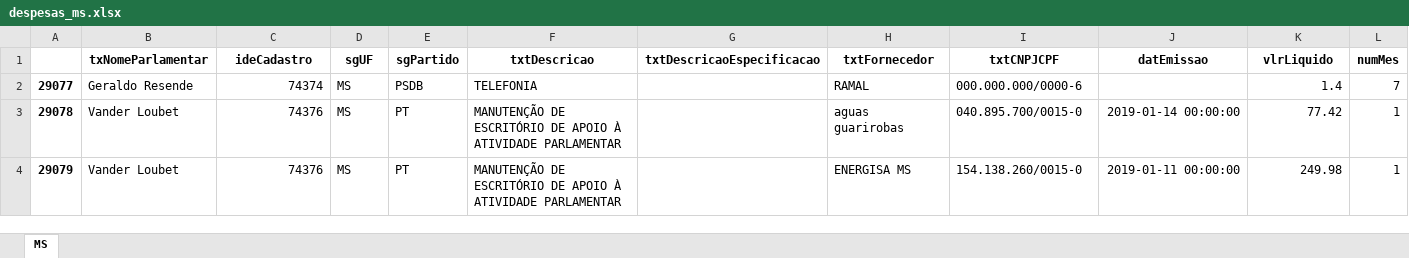
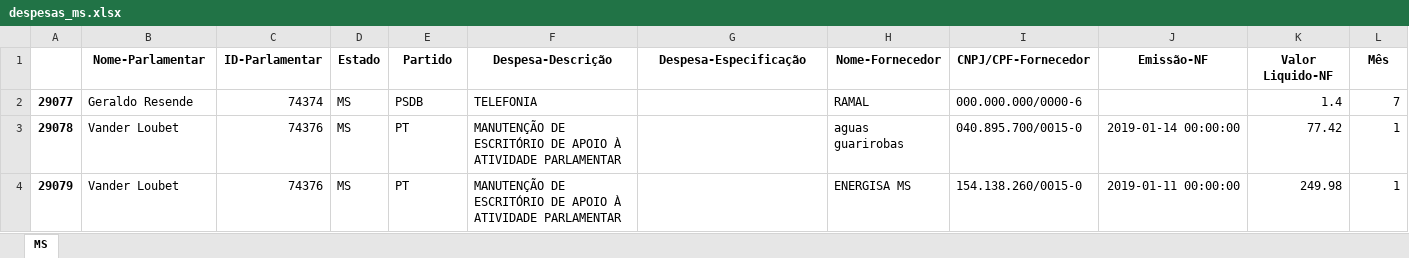
Before and after one commit to GKCSV/Resilia_ProjetoFinal_M6, an Excel workbook: despesas_ms.xlsx, sheet MS, drawn as a sheet; only a part is shown; values as stored, in another font and other column widths than the file's, no borders; removed rows and columns are numbered as before the commit, all else as after; rows hold the shown columns only; the diff names each change by its address in the sheet, - before the commit and + after, or states it on an @@ line.

Commit message:
Atualização de arquivos.
Atualização da estrutura do Power BI e dos .xlsx com novos nomes de colunas.

```diff
--- a/despesas_ms.xlsx (sheet MS)
+++ b/despesas_ms.xlsx (sheet MS)
-row 1:  | txNomeParlamentar | ideCadastro | sgUF | sgPartido | txtDescricao | txtDescricaoEspecificacao | txtFornecedor | txtCNPJCPF | datEmissao | vlrLiquido | numMes
+row 1:  | Nome-Parlamentar | ID-Parlamentar | Estado | Partido | Despesa-Descrição | Despesa-Especificação | Nome-Fornecedor | CNPJ/CPF-Fornecedor | Emissão-NF | Valor Liquido-NF | Mês
```
Also changed, not shown: liderancas_partidarias.xlsx, 1 other file.
